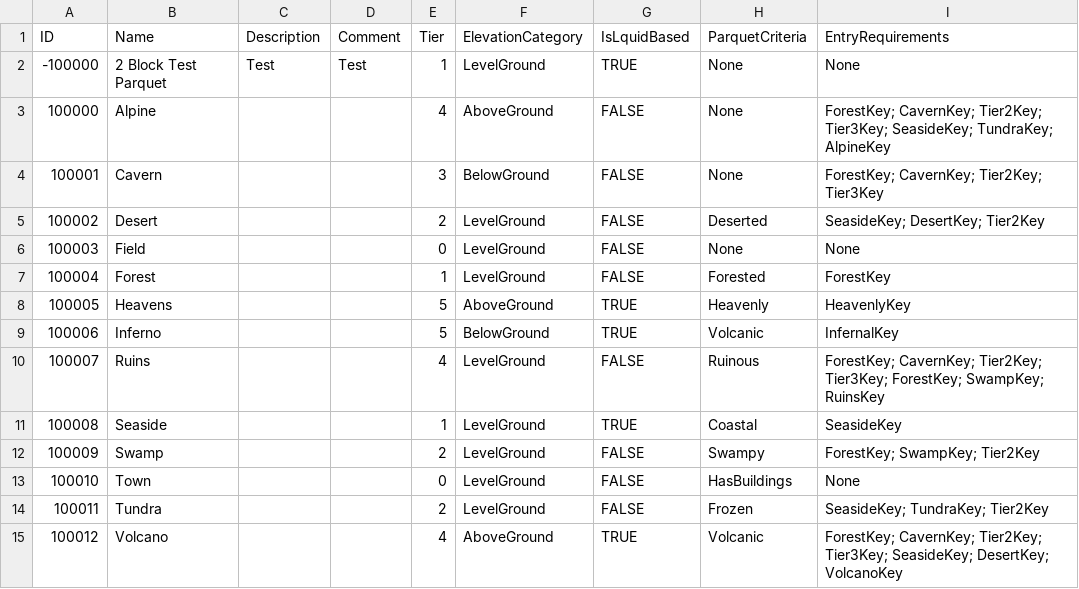
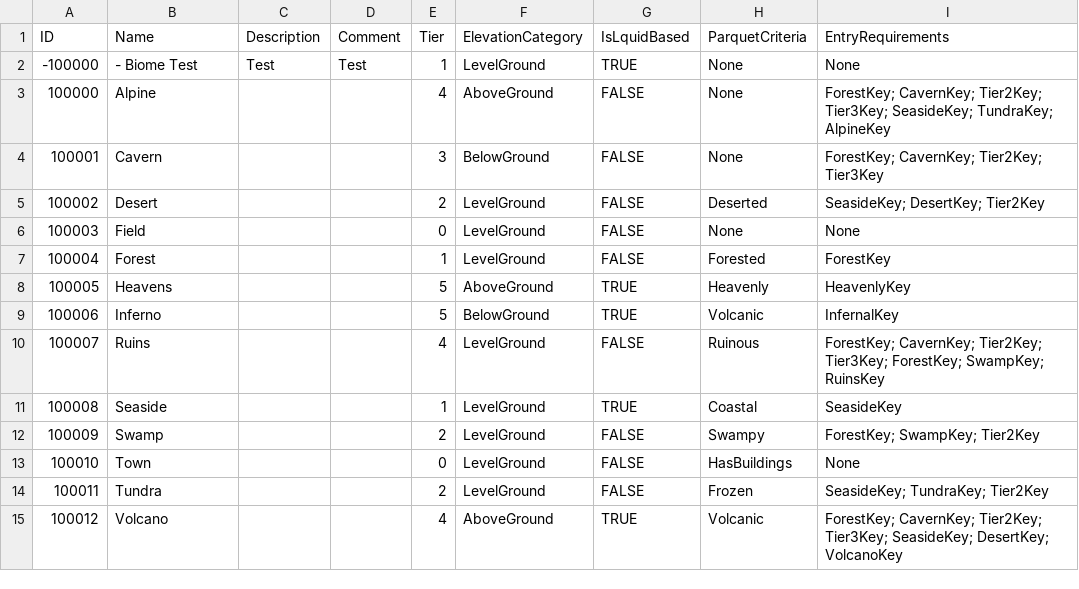
Before and after one commit to mxashlynn/Parquet, a CSV file: Designer/Biome.csv, drawn as a sheet.

Commit message:
Updates text biome name in designer file.

```diff
--- a/Designer/Biome.csv
+++ b/Designer/Biome.csv
@@ -1,3 +1,3 @@
 ID,Name,Description,Comment,Tier,ElevationCategory,IsLquidBased,ParquetCriteria,EntryRequirements
--100000,2 Block Test Parquet,Test,Test,1,LevelGround,TRUE,None,None
+-100000,- Biome Test,Test,Test,1,LevelGround,TRUE,None,None
 100000,Alpine,,,4,AboveGround,FALSE,None,ForestKey; CavernKey; Tier2Key; Tier3Key; SeasideKey; TundraKey; AlpineKey
```
